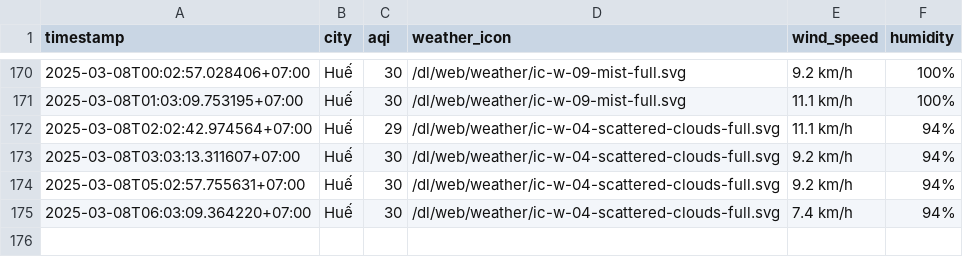
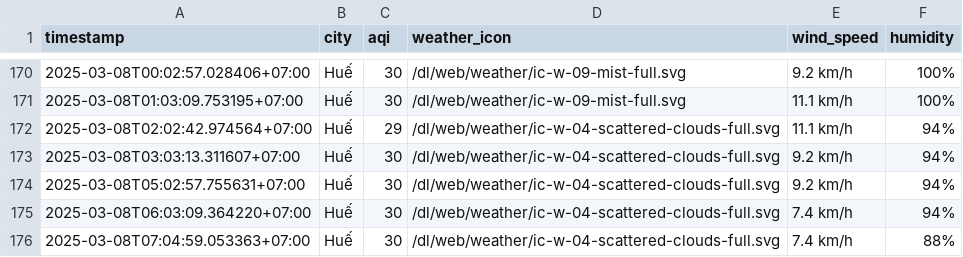
Before and after one commit to nghiahsgs/iqair-dataset, a CSV file: result/hue/aqi_hue_2025_mar.csv, drawn as a sheet; only a part is shown, gaps mark what is left out; the diff names each change by its address in the sheet, - before the commit and + after, or states it on an @@ line.

```diff
--- a/result/hue/aqi_hue_2025_mar.csv
+++ b/result/hue/aqi_hue_2025_mar.csv
+row 176: 2025-03-08T07:04:59.053363+07:00 | Huế | 30 | /dl/web/weather/ic-w-04-scattered-clouds-full.svg | 7.4 km/h | 88%
```
Also changed, not shown: result/can-tho/aqi_can-tho_2025_mar.csv, result/hai-phong/aqi_hai-phong_2025_mar.csv, 2 other files.
